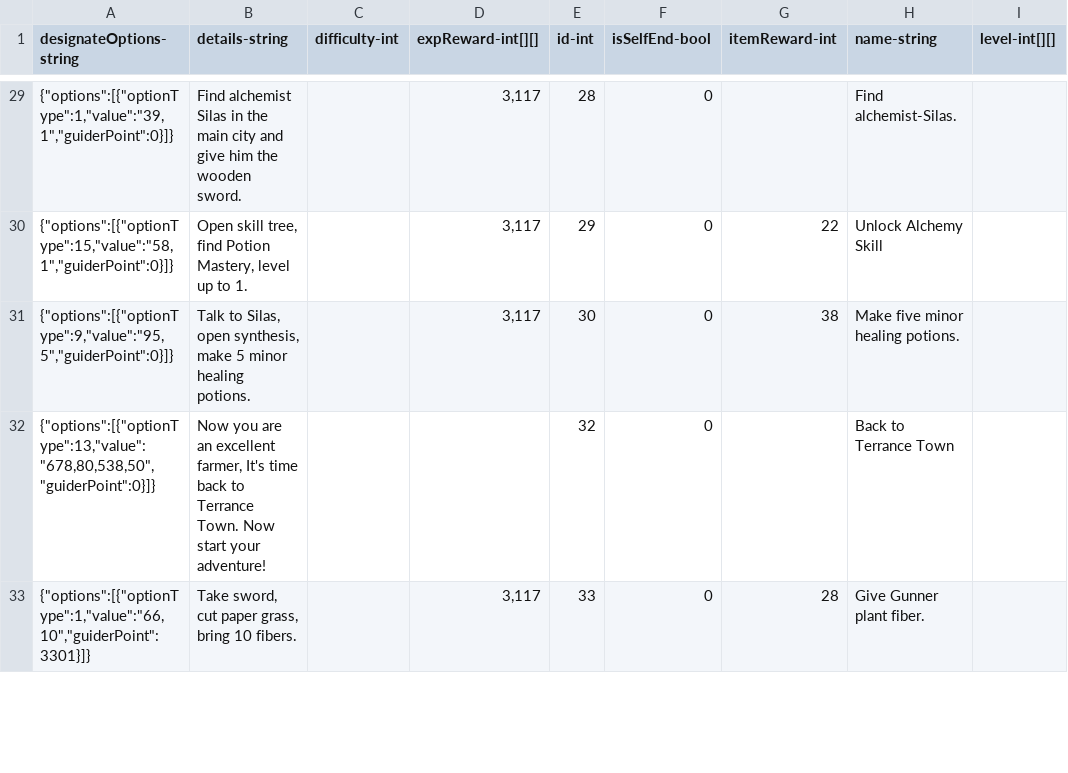
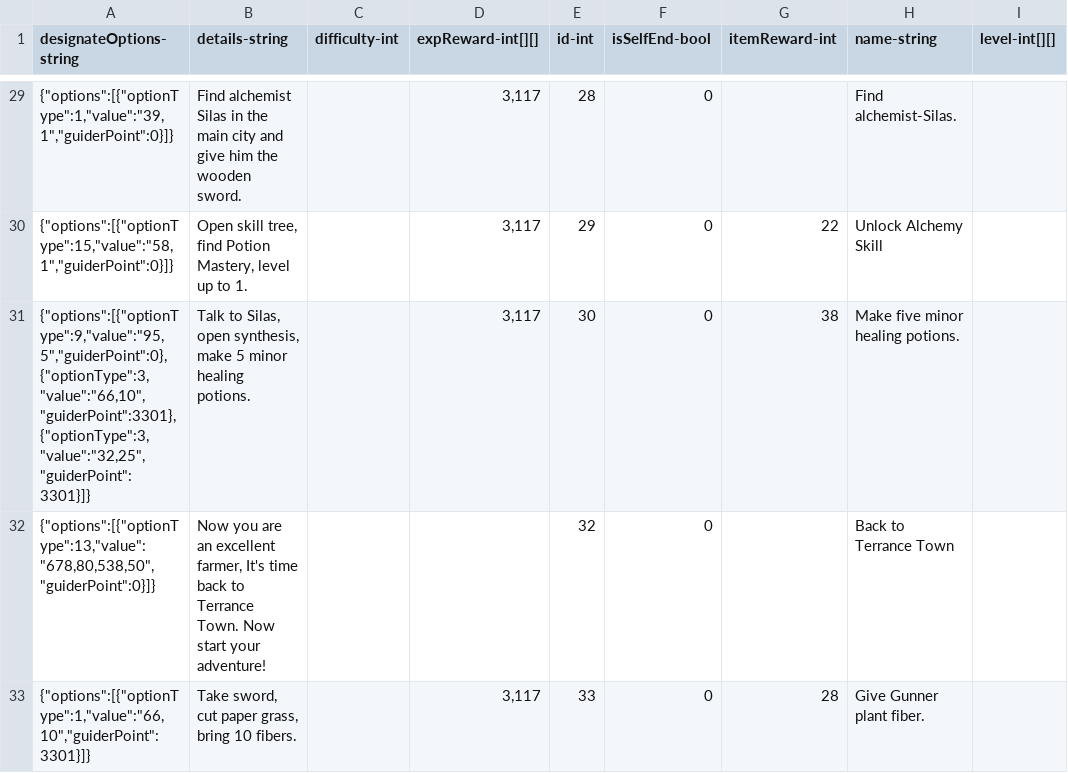
Before and after one commit to qqoo6789/shared-unity-core, a CSV file: Res/DataTable/Csv/Task.csv, drawn as a sheet; only a part is shown, gaps mark what is left out; the diff names each change by its address in the sheet, - before the commit and + after, or states it on an @@ line.

```diff
--- a/Res/DataTable/Csv/Task.csv
+++ b/Res/DataTable/Csv/Task.csv
-A31 (designateOptions-string): {"options":[{"optionType":9,"value":"95,5","guiderPoint":0}]}
+A31 (designateOptions-string): {"options":[{"optionType":9,"value":"95,5","guiderPoint":0},{"optionType":3,"value":"66,10","guiderPoint":3301},{"optionType":3,"value":"32,25","guiderPoint":3301}]}
```
Also changed, not shown: Res/DataTable/Csv/Skill.csv, 2 other files.
